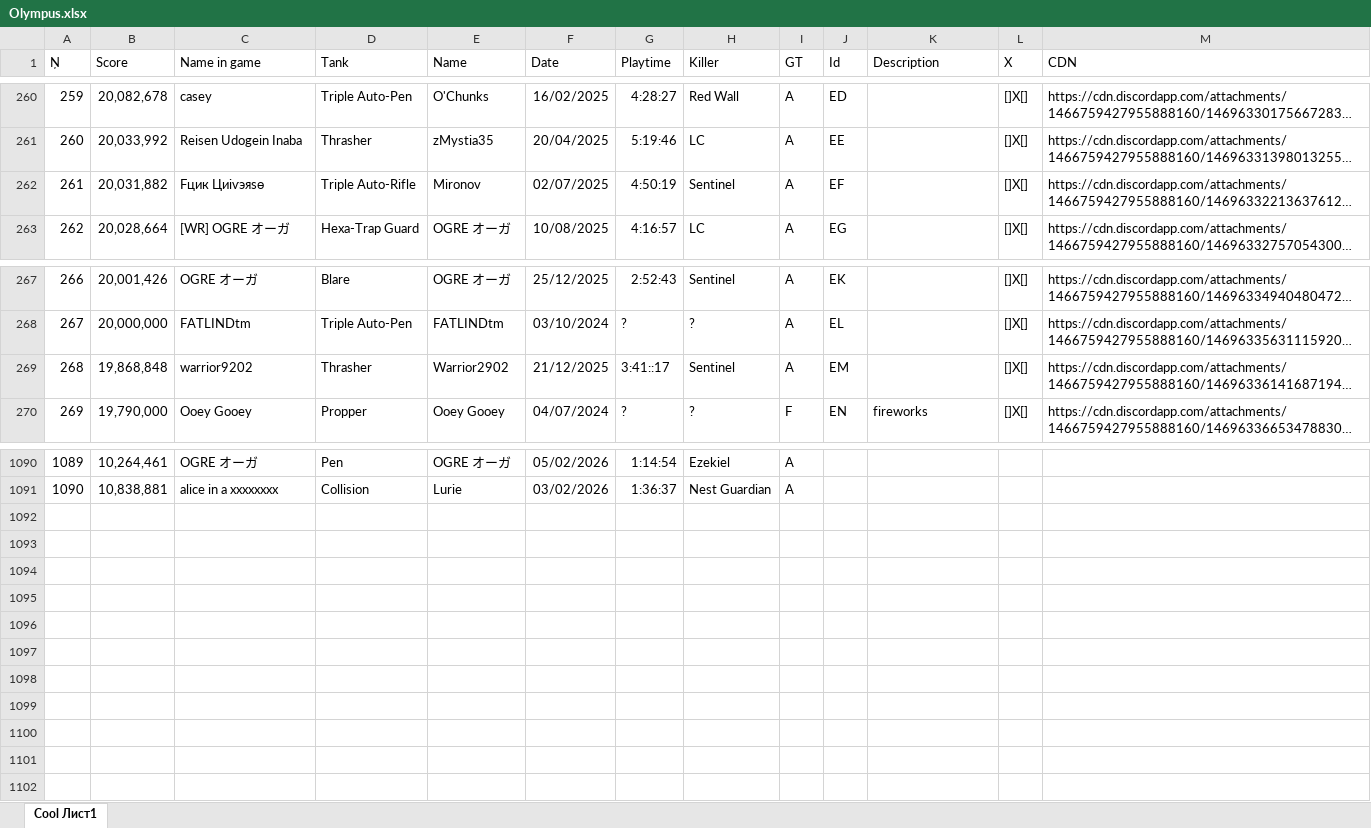
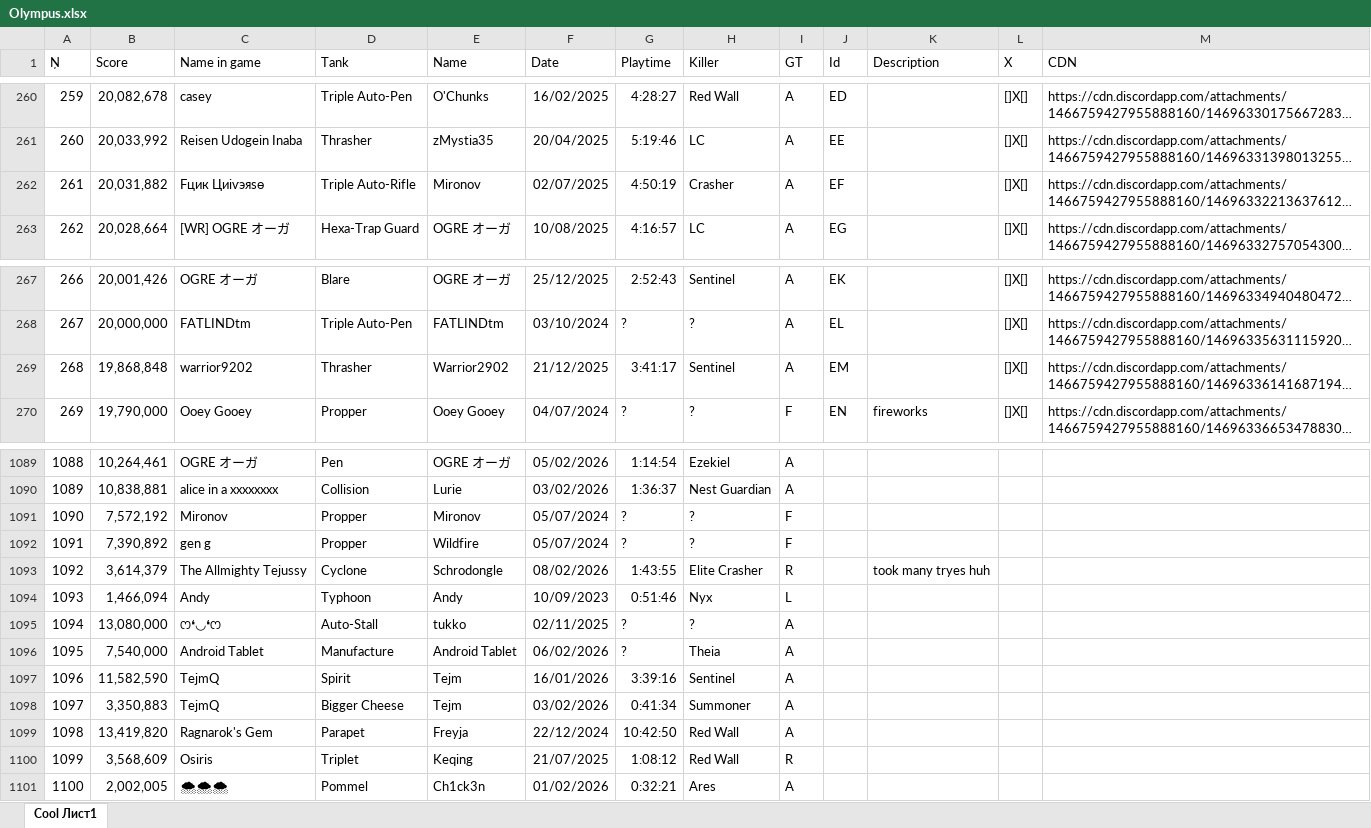
Before and after one commit to Tejmq/OlympusBot, an Excel workbook: data/Olympus.xlsx, sheet Cool Лист1, drawn as a sheet; only a part is shown, gaps mark what is left out; long unchanged cells end in …; values as stored, in another font and other column widths than the file's, no borders; the diff covers the shown part only; the diff names each change by its address in the sheet, - before the commit and + after, or states it on an @@ line.

```diff
--- a/data/Olympus.xlsx (sheet Cool Лист1)
+++ b/data/Olympus.xlsx (sheet Cool Лист1)
-H262 (Killer): Sentinel
+H262 (Killer): Crasher
-G269 (Playtime): 3:41::17
+G269 (Playtime): 3:41:17
@@ column A (Ņ) renumbered between rows 288 and 1090 @@
+row 1091: 1090 | 7,572,192 | Mironov | Propper | Mironov | 05/07/2024 | ? | ? | F
+row 1092: 1091 | 7,390,892 | gen g | Propper | Wildfire | 05/07/2024 | ? | ? | F
+row 1093: 1092 | 3,614,379 | The Allmighty Tejussy | Cyclone | Schrodongle | 08/02/2026 | 1:43:55 | Elite Crasher | R |  | took many tryes huh
+row 1094: 1093 | 1,466,094 | Andy | Typhoon | Andy | 10/09/2023 | 0:51:46 | Nyx | L
+row 1095: 1094 | 13,080,000 | ෆ❛◡❛ෆ | Auto-Stall | tukko | 02/11/2025 | ? | ? | A
+row 1096: 1095 | 7,540,000 | Android Tablet | Manufacture | Android Tablet | 06/02/2026 | ? | Theia | A
+row 1097: 1096 | 11,582,590 | TejmQ | Spirit | Tejm | 16/01/2026 | 3:39:16 | Sentinel | A
+row 1098: 1097 | 3,350,883 | TejmQ | Bigger Cheese | Tejm | 03/02/2026 | 0:41:34 | Summoner | A
+row 1099: 1098 | 13,419,820 | Ragnarok's Gem | Parapet | Freyja | 22/12/2024 | 10:42:50 | Red Wall | A
+row 1100: 1099 | 3,568,609 | Osiris | Triplet | Keqing | 21/07/2025 | 1:08:12 | Red Wall | R
+row 1101: 1100 | 2,002,005 | 🌨🌨🌨 | Pommel | Ch1ck3n | 01/02/2026 | 0:32:21 | Ares | A
```
Also changed, not shown: 1 removed row and 180 edited cells elsewhere in this sheet.
